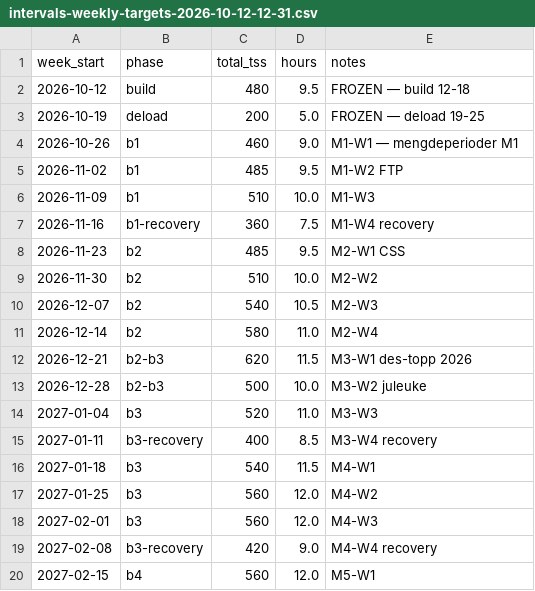
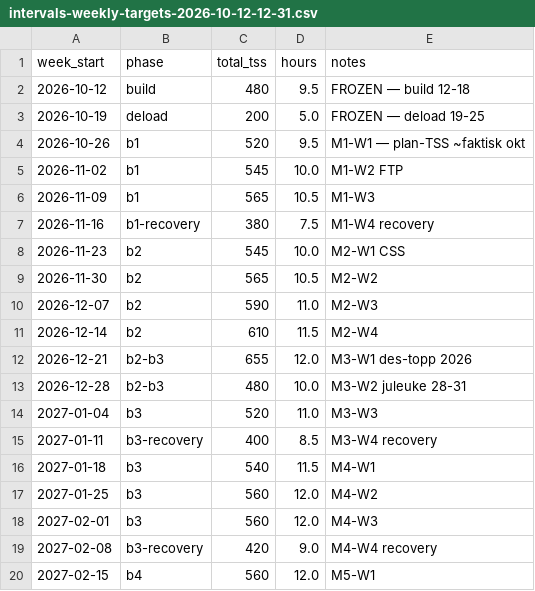
Before and after one commit to Wilste123/Lofoten_light, a CSV file: plans/csv/intervals-weekly-targets-2026-10-12-12-31.csv, drawn as a sheet; only a part is shown.

```diff
--- a/plans/csv/intervals-weekly-targets-2026-10-12-12-31.csv
+++ b/plans/csv/intervals-weekly-targets-2026-10-12-12-31.csv
@@ -3,12 +3,12 @@ week_start,phase,total_tss,hours,notes
 2026-10-19,deload,200,5.0,FROZEN — deload 19-25
-2026-10-26,b1,460,9.0,M1-W1 — mengdeperioder M1
-2026-11-02,b1,485,9.5,M1-W2 FTP
-2026-11-09,b1,510,10.0,M1-W3
-2026-11-16,b1-recovery,360,7.5,M1-W4 recovery
-2026-11-23,b2,485,9.5,M2-W1 CSS
-2026-11-30,b2,510,10.0,M2-W2
-2026-12-07,b2,540,10.5,M2-W3
-2026-12-14,b2,580,11.0,M2-W4
-2026-12-21,b2-b3,620,11.5,M3-W1 des-topp 2026
-2026-12-28,b2-b3,500,10.0,M3-W2 juleuke
+2026-10-26,b1,520,9.5,M1-W1 — plan-TSS ~faktisk okt
+2026-11-02,b1,545,10.0,M1-W2 FTP
+2026-11-09,b1,565,10.5,M1-W3
+2026-11-16,b1-recovery,380,7.5,M1-W4 recovery
+2026-11-23,b2,545,10.0,M2-W1 CSS
+2026-11-30,b2,565,10.5,M2-W2
+2026-12-07,b2,590,11.0,M2-W3
+2026-12-14,b2,610,11.5,M2-W4
+2026-12-21,b2-b3,655,12.0,M3-W1 des-topp 2026
+2026-12-28,b2-b3,480,10.0,M3-W2 juleuke 28-31
 2027-01-04,b3,520,11.0,M3-W3
```
Also changed, not shown: plans/csv/mengdeperioder-2026-2027.csv, plans/csv/trainingdojo-2026-10-26-des31.csv, 2 other files.
